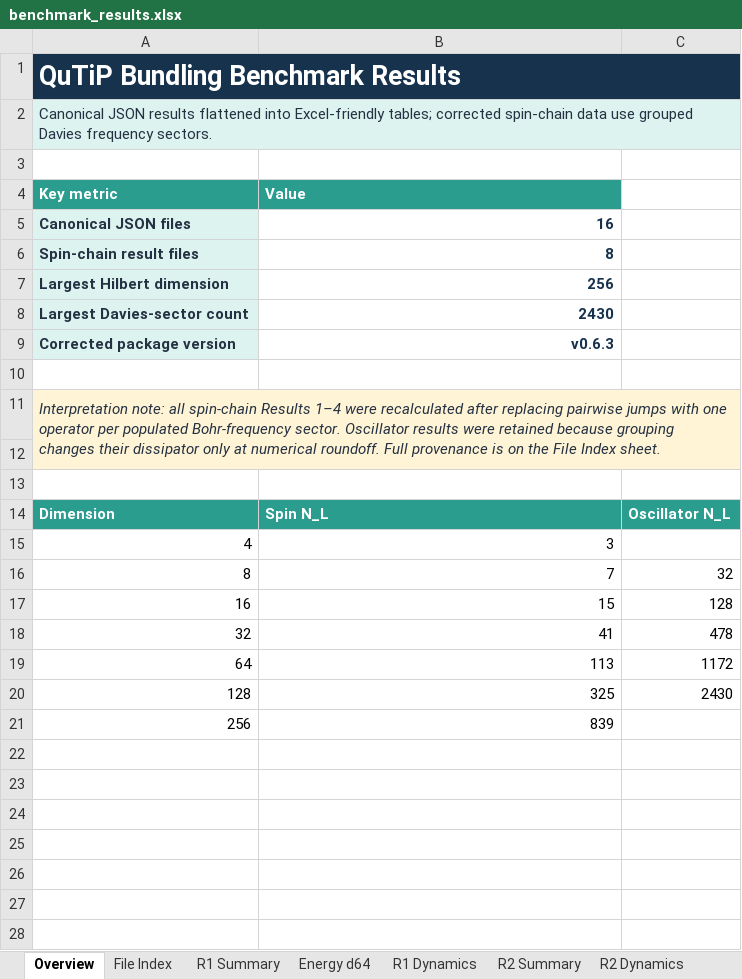
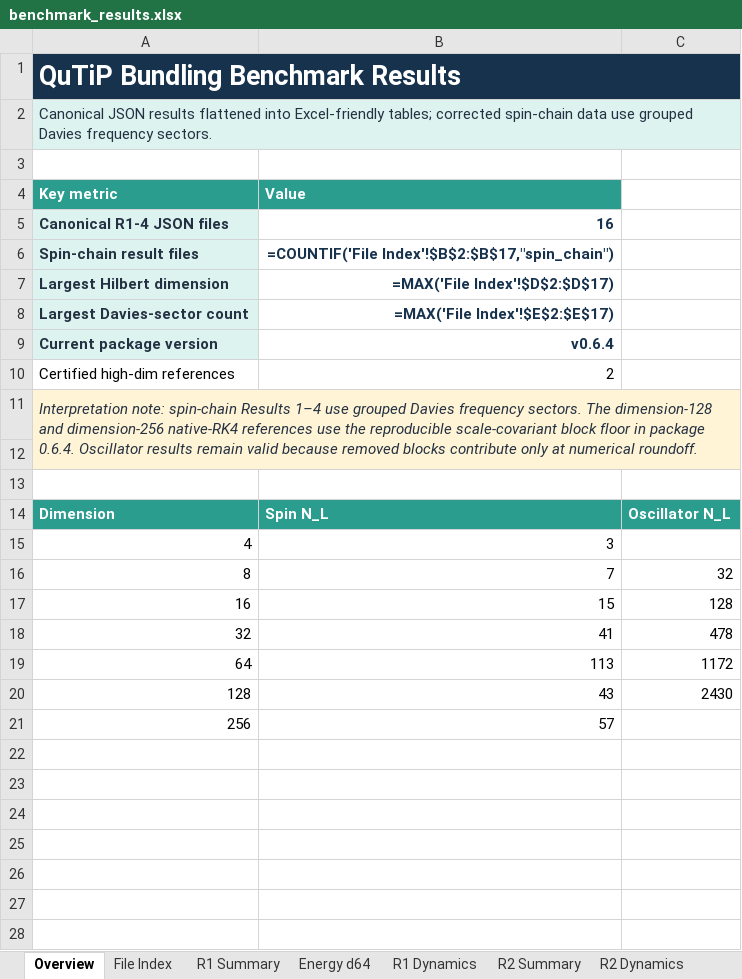
Before and after one commit to Sayak183/qutip-bundling, an Excel workbook: benchmarks/benchmark_results.xlsx, sheet Overview, drawn as a sheet; only a part is shown; values as stored, in another font and other column widths than the file's, no borders; formulas without a stored value are shown as written; charts and pictures not drawn; the diff names each change by its address in the sheet, - before the commit and + after, or states it on an @@ line.

```diff
--- a/benchmarks/benchmark_results.xlsx (sheet Overview)
+++ b/benchmarks/benchmark_results.xlsx (sheet Overview)
-B1:C1 fill: #17324D
+B1:C1 fill: none
-B2:C2 fill: #DDF3EF
+B2:C2 fill: none
-A5 (Key metric): Canonical JSON files
+A5 (Key metric): Canonical R1-4 JSON files
-B6 (Value): 8
+B6 (Value): =COUNTIF('File Index'!$B$2:$B$17,"spin_chain")
-B7 (Value): 256
+B7 (Value): =MAX('File Index'!$D$2:$D$17)
-B8 (Value): 2430
+B8 (Value): =MAX('File Index'!$E$2:$E$17)
-A9 (Key metric): Corrected package version
+A9 (Key metric): Current package version
-B9 (Value): v0.6.3
+B9 (Value): v0.6.4
-row 10: (empty)
+row 10: Certified high-dim references | 2
-A11 (Key metric): Interpretation note: all spin-chain Results 1–4 were recalculated after replacing pairwise jumps with one operator per populated Bohr-frequency sector. Oscillator results were retained because grouping changes their dissipator only at numerical roundoff. Full provenance is on the File Index sheet.
+A11 (Key metric): Interpretation note: spin-chain Results 1–4 use grouped Davies frequency sectors. The dimension-128 and dimension-256 native-RK4 references use the reproducible scale-covariant block floor in package 0.6.4. Oscillator results remain valid because removed blocks contribute only at numerical roundoff.
-B11:C11 fill: #FFF4D6
+B11:C11 fill: none
-A12:C12 fill: #FFF4D6
+A12:C12 fill: none
-B20 (Value): 325
+B20 (Value): 43
-B21 (Value): 839
+B21 (Value): 57
```
Also changed, not shown: sheet File Index, other sheet tabs, formulas that keep their value, charts or pictures, 4 other files.
